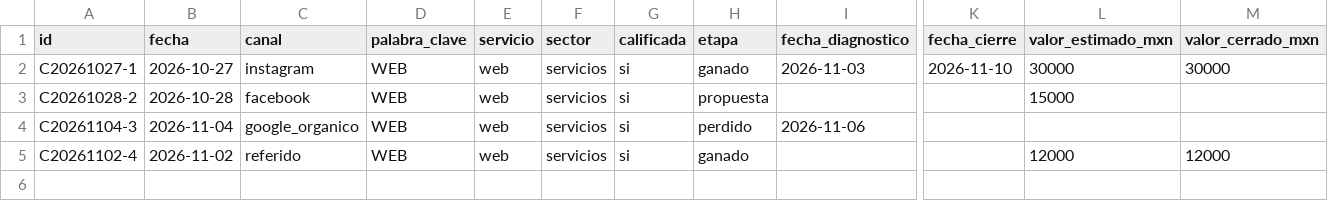
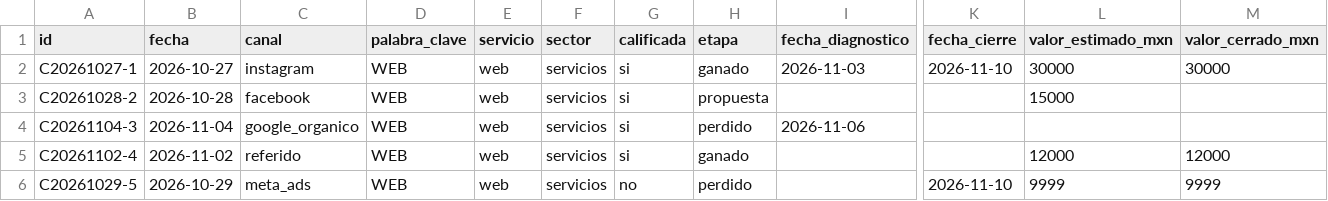
Before and after one commit to Ba3z4/bza_creative, a CSV file: .claude/skills/bza-marketing-skill/evals/casos/fechas-etapa/datos/conversaciones.csv, drawn as a sheet; only a part is shown, gaps mark what is left out; rows hold the shown columns only; the diff names each change by its address in the sheet, - before the commit and + after, or states it on an @@ line.

```diff
--- a/.claude/skills/bza-marketing-skill/evals/casos/fechas-etapa/datos/conversaciones.csv
+++ b/.claude/skills/bza-marketing-skill/evals/casos/fechas-etapa/datos/conversaciones.csv
+row 6: C20261029-5 | 2026-10-29 | meta_ads | WEB | web | servicios | no | perdido |  | 2026-11-10 | 9999 | 9999
```
Also changed, not shown: .claude/skills/bza-marketing-skill/evals/casos/canal-escrito-distinto/datos/metricas-semanales.csv, 13 other files.
